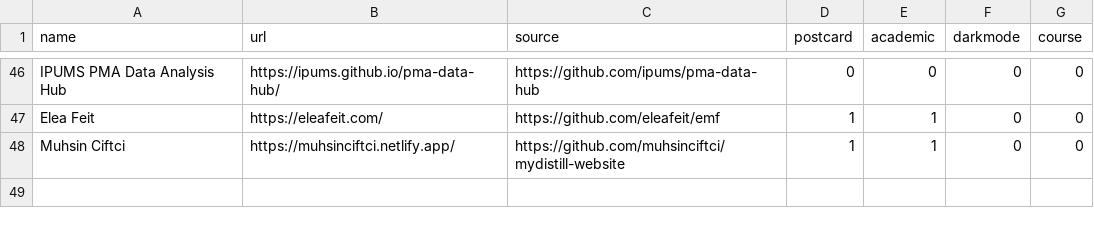
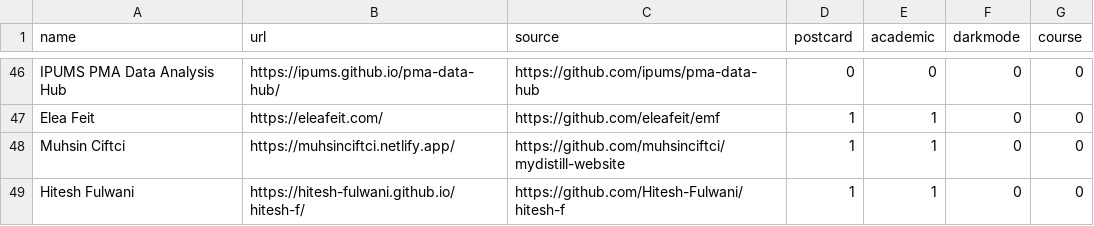
Before and after one commit to jhelvy/distillery, a CSV file: sites.csv, drawn as a sheet; only a part is shown, gaps mark what is left out.

Commit message:
Update sites.csv
Hitesh's entry in the distillery

```diff
--- a/sites.csv
+++ b/sites.csv
@@ -48 +48,2 @@ Elea Feit,https://eleafeit.com/,https://github.com/eleafeit/emf,1,1,0,0
 Muhsin Ciftci,https://muhsinciftci.netlify.app/,https://github.com/muhsinciftci/mydistill-website,1,1,0,0
+Hitesh Fulwani,https://hitesh-fulwani.github.io/hitesh-f/,https://github.com/Hitesh-Fulwani/hitesh-f,1,1,0,0
```
